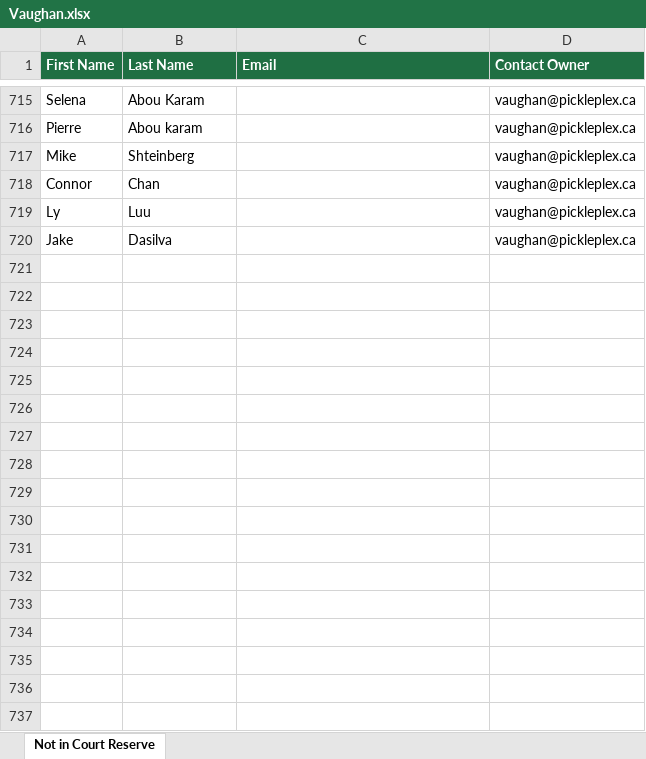
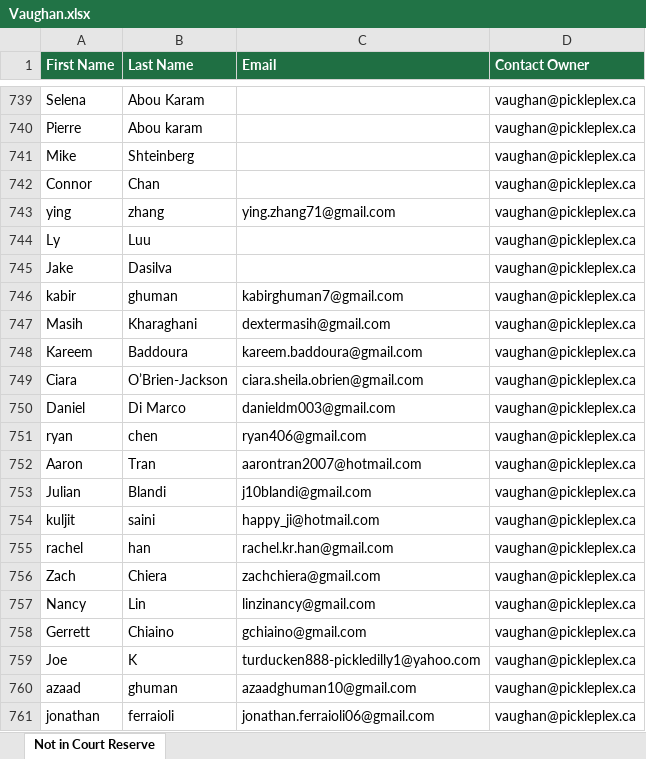
Before and after one commit to leanne-hue/Hubspot-contacts-vs-court-reserve, an Excel workbook: docs/downloads/Vaughan.xlsx, sheet Not in Court Reserve, drawn as a sheet; only a part is shown, gaps mark what is left out; values as stored, in another font and other column widths than the file's, no borders; the diff covers the shown part only; the diff names each change by its address in the sheet, - before the commit and + after, or states it on an @@ line.

```diff
--- a/docs/downloads/Vaughan.xlsx (sheet Not in Court Reserve)
+++ b/docs/downloads/Vaughan.xlsx (sheet Not in Court Reserve)
+row 743: ying | zhang | ying.zhang71@gmail.com | vaughan@pickleplex.ca
+row 746: kabir | ghuman | kabirghuman7@gmail.com | vaughan@pickleplex.ca
+row 747: Masih | Kharaghani | dextermasih@gmail.com | vaughan@pickleplex.ca
+row 748: Kareem | Baddoura | kareem.baddoura@gmail.com | vaughan@pickleplex.ca
+row 749: Ciara | O’Brien-Jackson | ciara.sheila.obrien@gmail.com | vaughan@pickleplex.ca
+row 750: Daniel | Di Marco | danieldm003@gmail.com | vaughan@pickleplex.ca
+row 751: ryan | chen | ryan406@gmail.com | vaughan@pickleplex.ca
+row 752: Aaron | Tran | aarontran2007@hotmail.com | vaughan@pickleplex.ca
+row 753: Julian | Blandi | j10blandi@gmail.com | vaughan@pickleplex.ca
+row 754: kuljit | saini | happy_ji@hotmail.com | vaughan@pickleplex.ca
+row 755: rachel | han | rachel.kr.han@gmail.com | vaughan@pickleplex.ca
+row 756: Zach | Chiera | zachchiera@gmail.com | vaughan@pickleplex.ca
+row 757: Nancy | Lin | linzinancy@gmail.com | vaughan@pickleplex.ca
+row 758: Gerrett | Chiaino | gchiaino@gmail.com | vaughan@pickleplex.ca
+row 759: Joe | K | turducken888-pickledilly1@yahoo.com | vaughan@pickleplex.ca
+row 760: azaad | ghuman | azaadghuman10@gmail.com | vaughan@pickleplex.ca
+row 761: jonathan | ferraioli | jonathan.ferraioli06@gmail.com | vaughan@pickleplex.ca
```
Also changed, not shown: 207 added rows and 1 removed row elsewhere in this sheet, docs/downloads/Don_Mills.xlsx, docs/downloads/Downsview.xlsx, 14 other files.
